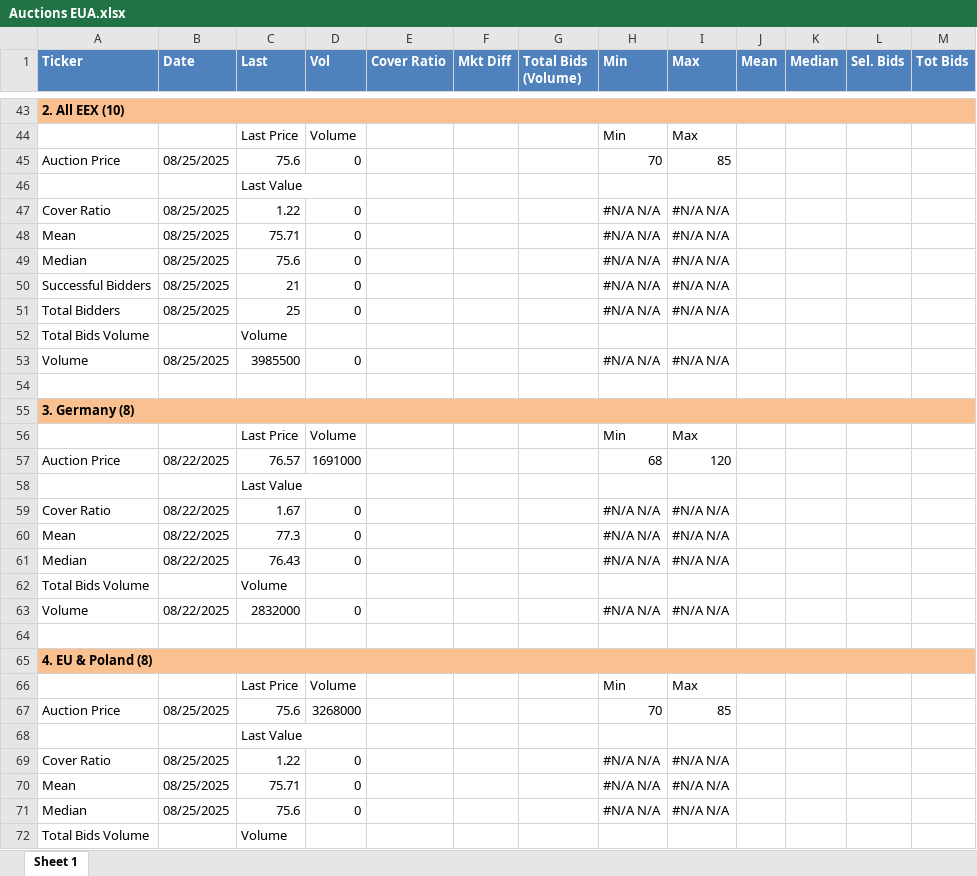
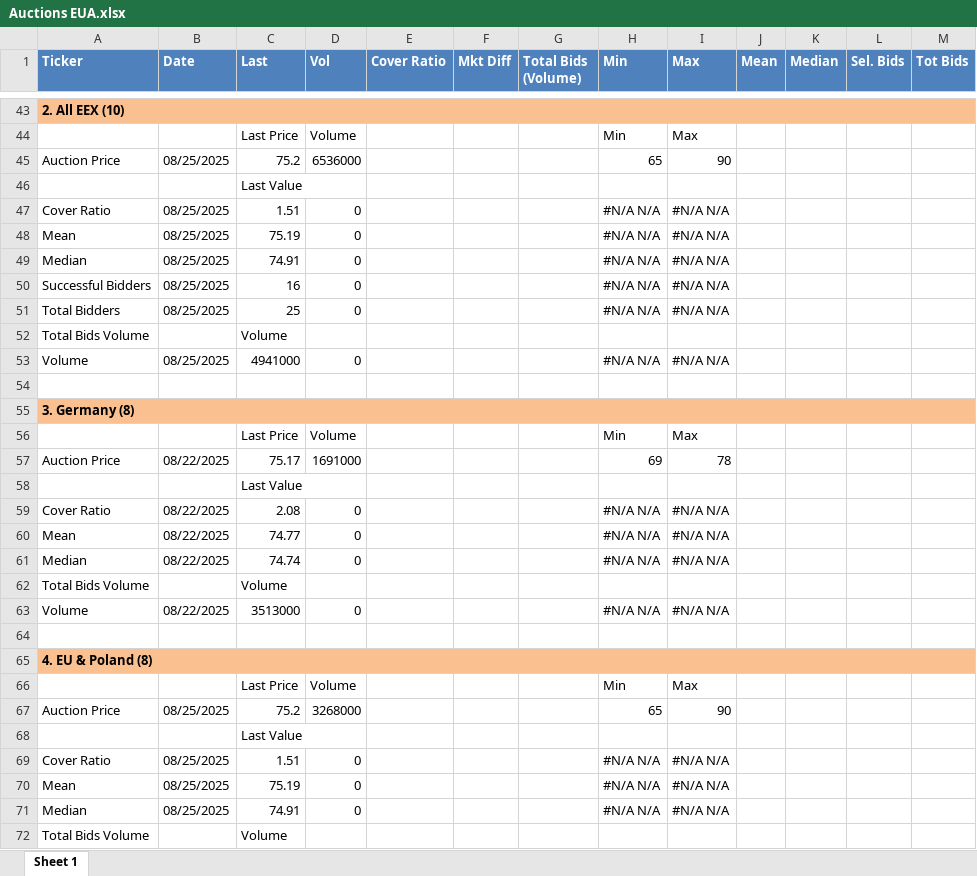
Before and after one commit to charlesgre/EUA-2-dashboard, an Excel workbook: Auctions EUA.xlsx, sheet Sheet 1, drawn as a sheet; only a part is shown, gaps mark what is left out; values as stored, in another font and other column widths than the file's, no borders; the diff covers the shown part only; the diff names each change by its address in the sheet, - before the commit and + after, or states it on an @@ line.

```diff
--- a/Auctions EUA.xlsx (sheet Sheet 1)
+++ b/Auctions EUA.xlsx (sheet Sheet 1)
-C45 (Last): 75.6
+C45 (Last): 75.2
-D45 (Vol): 0
+D45 (Vol): 6536000
-H45 (Min): 70
+H45 (Min): 65
-I45 (Max): 85
+I45 (Max): 90
-C47 (Last): 1.22
+C47 (Last): 1.51
-C48 (Last): 75.71
+C48 (Last): 75.19
-C49 (Last): 75.6
+C49 (Last): 74.91
-C50 (Last): 21
+C50 (Last): 16
-C53 (Last): 3985500
+C53 (Last): 4941000
-C57 (Last): 76.57
+C57 (Last): 75.17
-H57 (Min): 68
+H57 (Min): 69
-I57 (Max): 120
+I57 (Max): 78
-C59 (Last): 1.67
+C59 (Last): 2.08
-C60 (Last): 77.3
+C60 (Last): 74.77
-C61 (Last): 76.43
+C61 (Last): 74.74
-C63 (Last): 2832000
+C63 (Last): 3513000
-C67 (Last): 75.6
+C67 (Last): 75.2
-H67 (Min): 70
+H67 (Min): 65
-I67 (Max): 85
+I67 (Max): 90
-C69 (Last): 1.22
+C69 (Last): 1.51
-C70 (Last): 75.71
+C70 (Last): 75.19
-C71 (Last): 75.6
+C71 (Last): 74.91
```
Also changed, not shown: 11 edited cells elsewhere in this sheet, hidden cells, EUA OI & forward.xlsx, Gas storages.xlsx, 1 other file.
